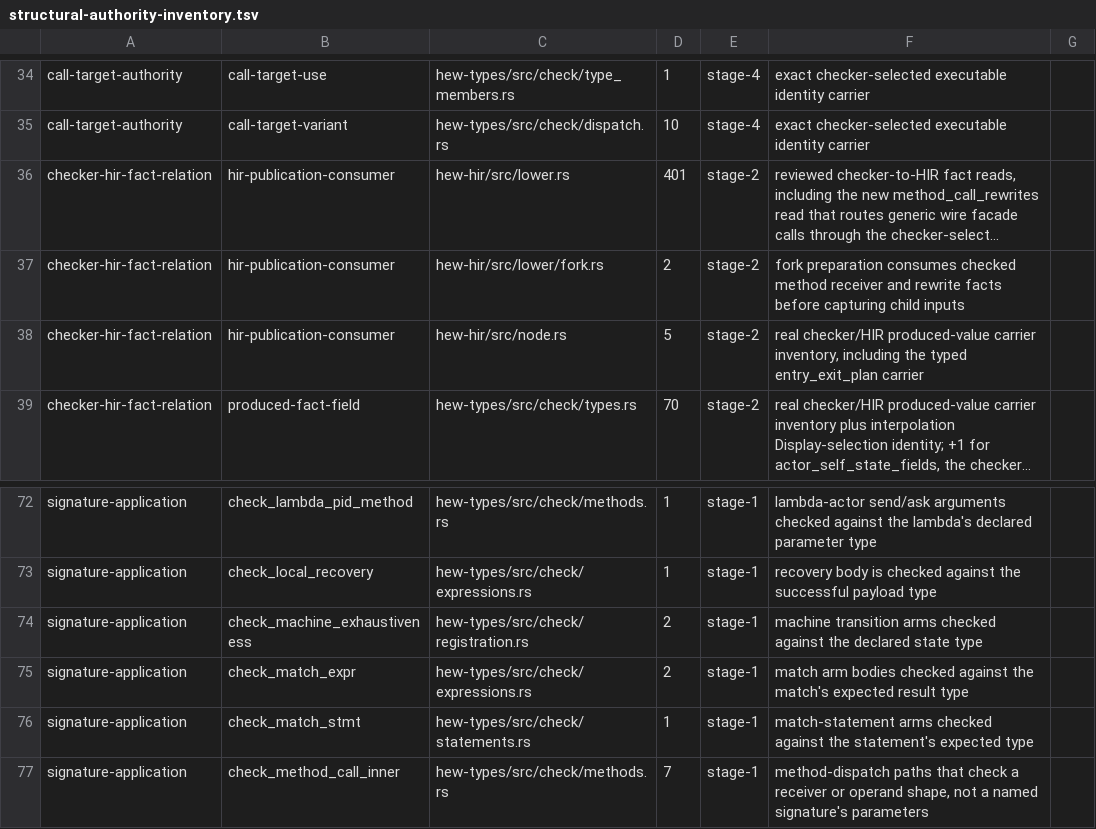
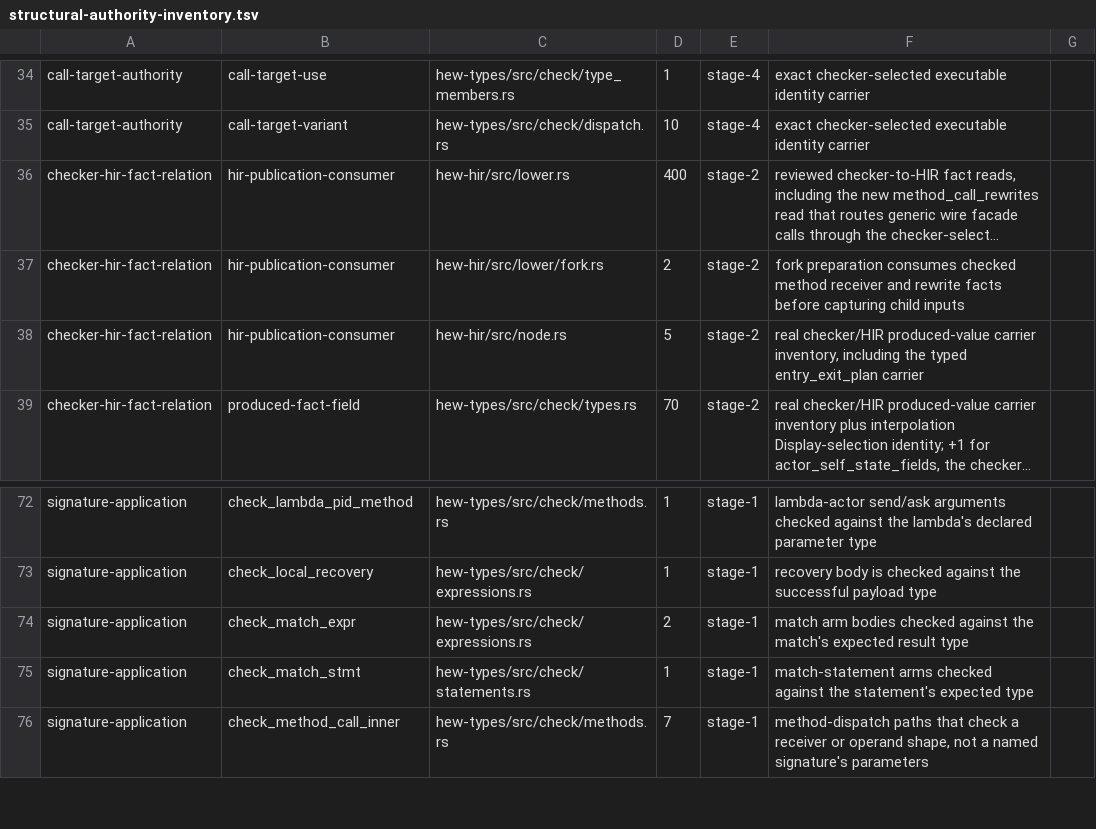
Before and after one commit to hew-lang/hew, a TSV file: scripts/structural-authority-inventory.tsv, drawn as a sheet; only a part is shown, gaps mark what is left out; long unchanged cells end in …; the diff names each change by its address in the sheet, - before the commit and + after, or states it on an @@ line.

Commit message:
chore: reconcile the structural authority inventory
The retired HIR machine representation removes one checker-to-HIR fact read
and the machine exhaustiveness signature application, and the effects.rs
call-target row was already three above its discovered count before this
branch. Every row moves down, so the ratchet only tightens.

```diff
--- a/scripts/structural-authority-inventory.tsv
+++ b/scripts/structural-authority-inventory.tsv
-D36: 401
+D36: 400
-row 74: signature-application | check_machine_exhaustiveness | hew-types/src/check/registration.rs | 2 | stage-1 | machine transition arms checked against the declared state type
```
